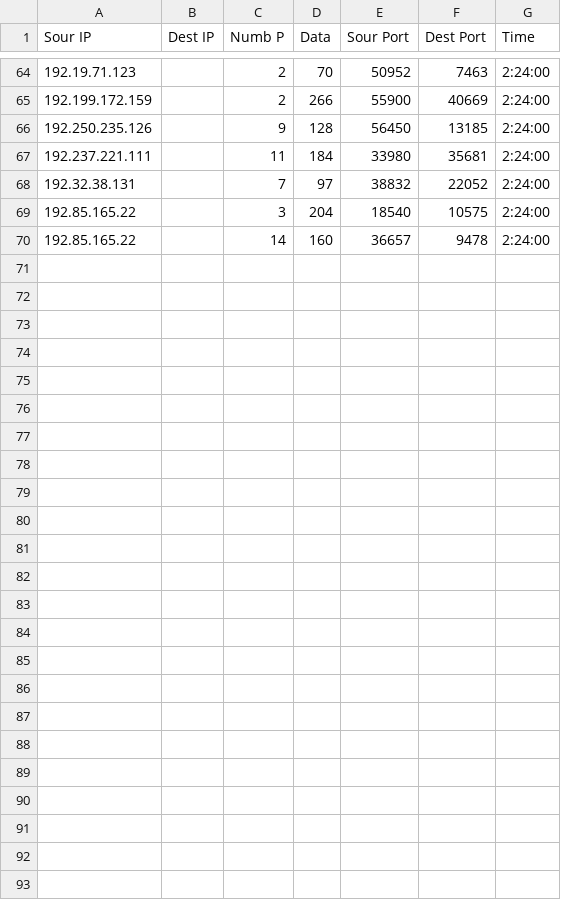
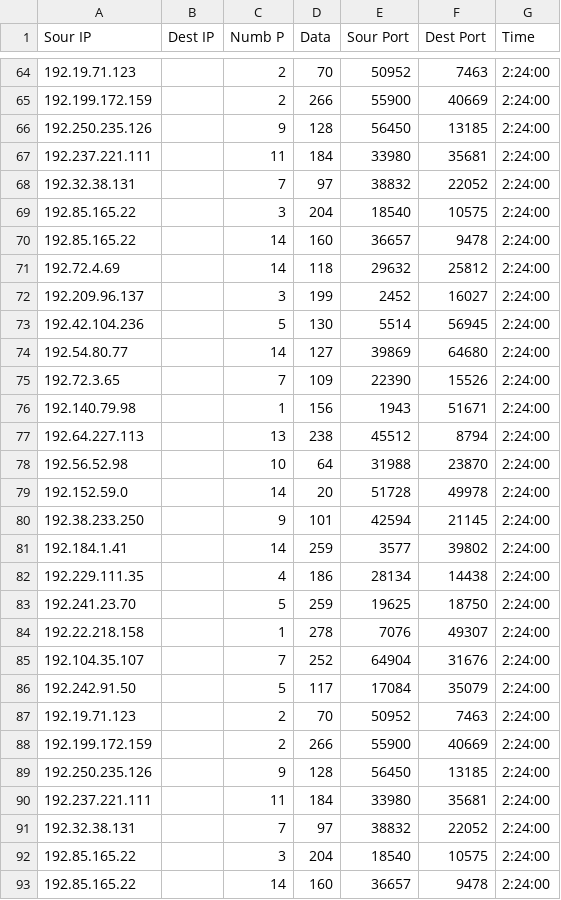
Before and after one commit to PasaOpasen/NG2021, a CSV file: B/B.csv, drawn as a sheet; only a part is shown, gaps mark what is left out.

```diff
--- a/B/B.csv
+++ b/B/B.csv
@@ -70 +70,24 @@ Sour IP;Dest IP;Numb P;Data;Sour Port;Dest Port;Time
 192.85.165.22;;14;160;36657;9478;2:24:00
+192.72.4.69;;14;118;29632;25812;2:24:00
+192.209.96.137;;3;199;2452;16027;2:24:00
+192.42.104.236;;5;130;5514;56945;2:24:00
+192.54.80.77;;14;127;39869;64680;2:24:00
+192.72.3.65;;7;109;22390;15526;2:24:00
+192.140.79.98;;1;156;1943;51671;2:24:00
+192.64.227.113;;13;238;45512;8794;2:24:00
+192.56.52.98;;10;64;31988;23870;2:24:00
+192.152.59.0;;14;20;51728;49978;2:24:00
+192.38.233.250;;9;101;42594;21145;2:24:00
+192.184.1.41;;14;259;3577;39802;2:24:00
+192.229.111.35;;4;186;28134;14438;2:24:00
+192.241.23.70;;5;259;19625;18750;2:24:00
+192.22.218.158;;1;278;7076;49307;2:24:00
+192.104.35.107;;7;252;64904;31676;2:24:00
+192.242.91.50;;5;117;17084;35079;2:24:00
+192.19.71.123;;2;70;50952;7463;2:24:00
+192.199.172.159;;2;266;55900;40669;2:24:00
+192.250.235.126;;9;128;56450;13185;2:24:00
+192.237.221.111;;11;184;33980;35681;2:24:00
+192.32.38.131;;7;97;38832;22052;2:24:00
+192.85.165.22;;3;204;18540;10575;2:24:00
+192.85.165.22;;14;160;36657;9478;2:24:00
```
Also changed, not shown: 7 other files.
